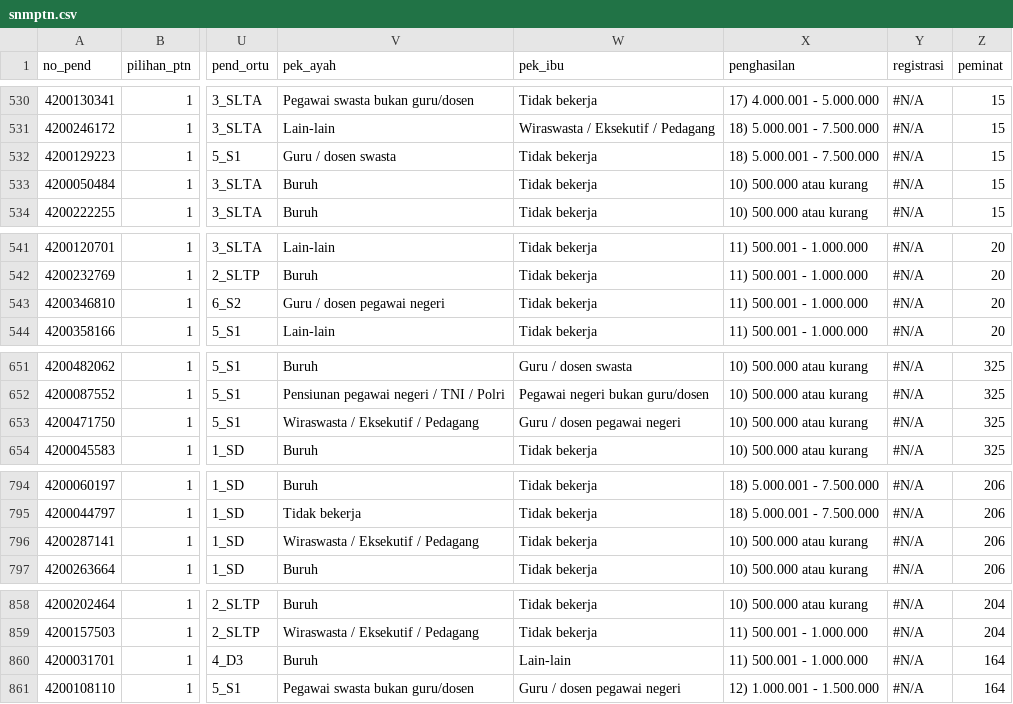
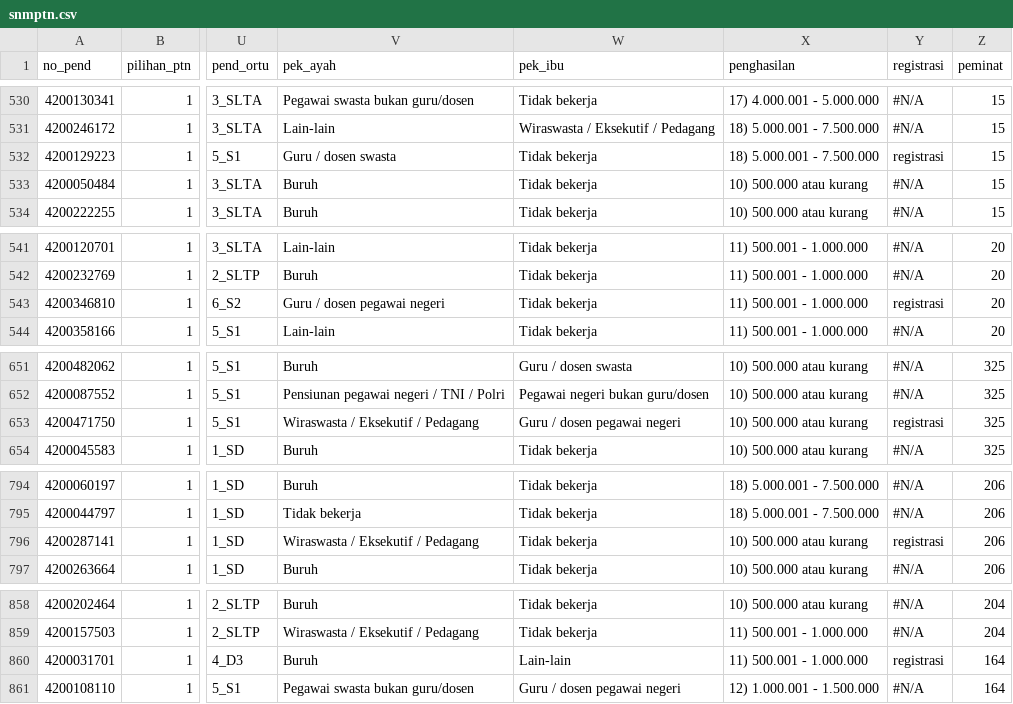
Before and after one commit to registrasi-untirta/snmptn, a CSV file: snmptn.csv, drawn as a sheet; only a part is shown, gaps mark what is left out; the diff covers the shown part only; the diff names each change by its address in the sheet, - before the commit and + after, or states it on an @@ line.

Commit message:
Add files via upload

```diff
--- a/snmptn.csv
+++ b/snmptn.csv
-Y532 (registrasi): #N/A
+Y532 (registrasi): registrasi
-Y543 (registrasi): #N/A
+Y543 (registrasi): registrasi
-Y653 (registrasi): #N/A
+Y653 (registrasi): registrasi
-Y796 (registrasi): #N/A
+Y796 (registrasi): registrasi
-Y860 (registrasi): #N/A
+Y860 (registrasi): registrasi
```
Also changed, not shown: 1 edited cell elsewhere in this file.
